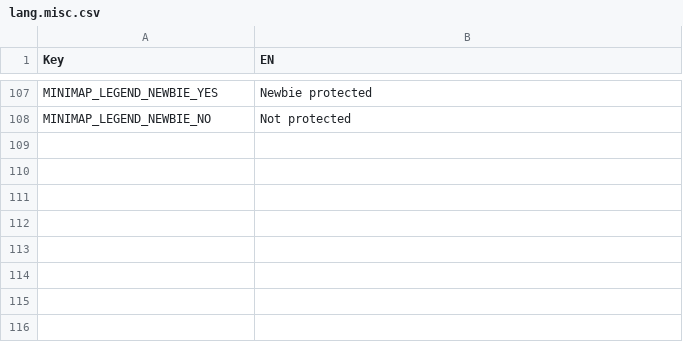
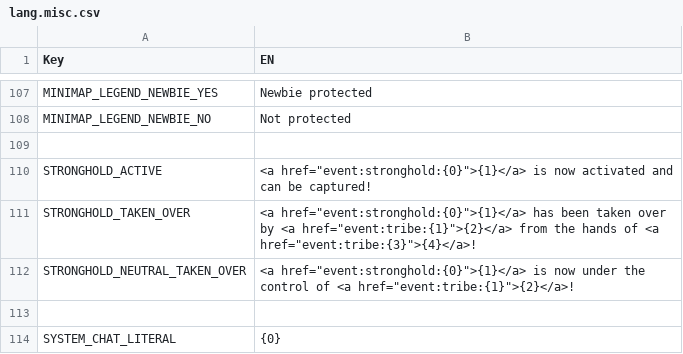
Before and after one commit to giulianob/tribalhero, a CSV file: conf/csv/lang.misc.csv, drawn as a sheet; only a part is shown, gaps mark what is left out; the diff names each change by its address in the sheet, - before the commit and + after, or states it on an @@ line.

Commit message:
Changed system chat to be localized properly. Need to just fix the messages

```diff
--- a/conf/csv/lang.misc.csv
+++ b/conf/csv/lang.misc.csv
+row 109: (empty)
+row 110: STRONGHOLD_ACTIVE | <a href="event:stronghold:{0}">{1}</a> is now activated and can be captured!
+row 111: STRONGHOLD_TAKEN_OVER | <a href="event:stronghold:{0}">{1}</a> has been taken over by <a href="event:tribe:{1}">{2}</a> from the hands of <a href="event:tribe:{3}">{4}</a>!
+row 112: STRONGHOLD_NEUTRAL_TAKEN_OVER | <a href="event:stronghold:{0}">{1}</a> is now under the control of <a href="event:tribe:{1}">{2}</a>!
+row 113: (empty)
+row 114: SYSTEM_CHAT_LITERAL | {0}
```
Also changed, not shown: 5 other files.
